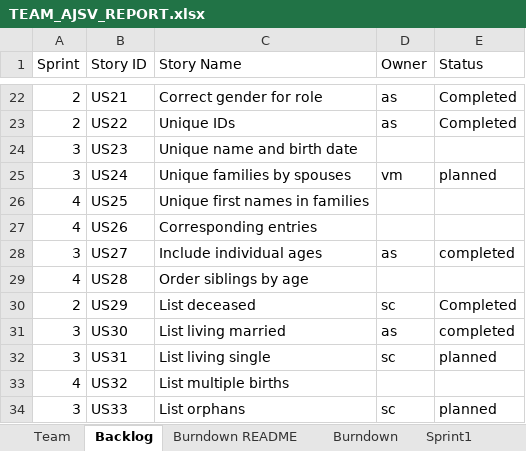
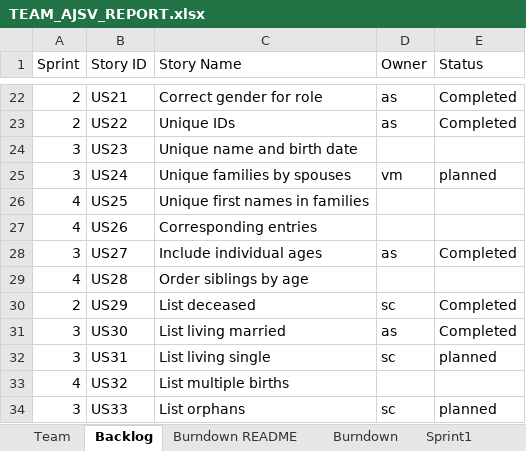
Before and after one commit to allanshivji/CS_555_JAVS, an Excel workbook: Documents/TEAM_AJSV_REPORT.xlsx, sheet Backlog, drawn as a sheet; only a part is shown, gaps mark what is left out; values as stored, in another font and other column widths than the file's, no borders; the diff names each change by its address in the sheet, - before the commit and + after, or states it on an @@ line.

Commit message:
Updated excel file - Allan

```diff
--- a/Documents/TEAM_AJSV_REPORT.xlsx (sheet Backlog)
+++ b/Documents/TEAM_AJSV_REPORT.xlsx (sheet Backlog)
-E28 (Status): completed
+E28 (Status): Completed
-E31 (Status): completed
+E31 (Status): Completed
```
Also changed, not shown: charts or pictures, 1 other file.
